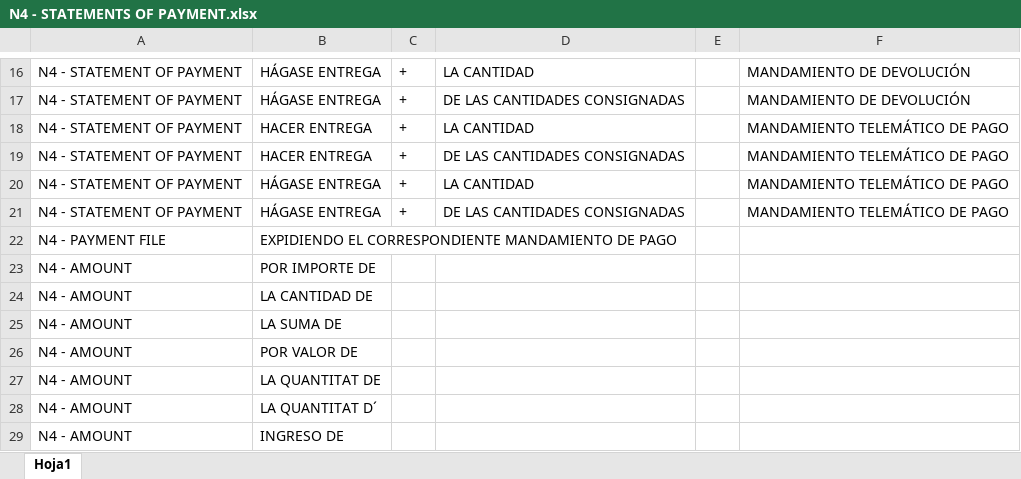
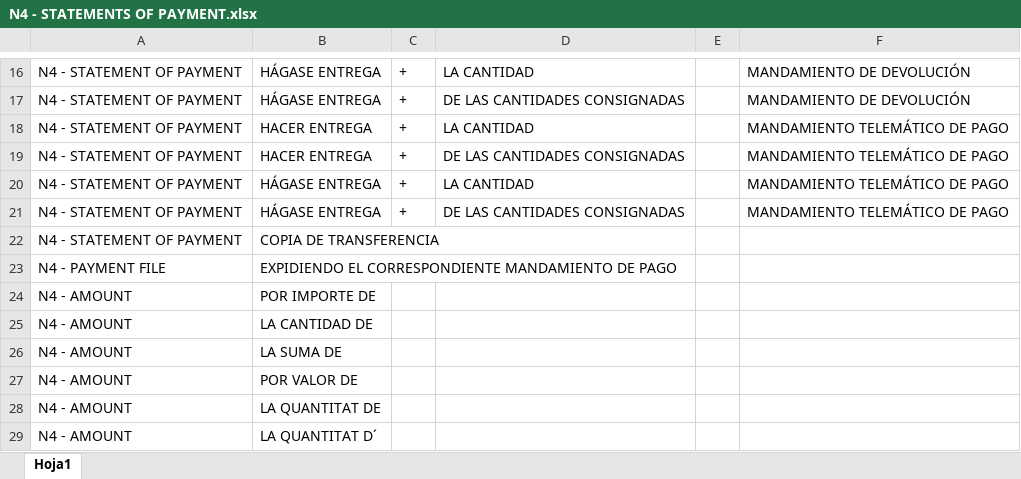
Before and after one commit to avemugandyn/https-github.com-DynamatixAnalyticsPvtLtd-iDCA_Thrymr-tree-racmo_thrymr_engine_live_01112018, an Excel workbook: new_classification_db/N4 - STATEMENTS OF PAYMENT.xlsx, sheet Hoja1, drawn as a sheet; only a part is shown, gaps mark what is left out; the shorter side is filled out with more unchanged rows; values as stored, in another font and other column widths than the file's, no borders; charts and pictures not drawn; the diff names each change by its address in the sheet, - before the commit and + after, or states it on an @@ line.

```diff
--- a/new_classification_db/N4 - STATEMENTS OF PAYMENT.xlsx (sheet Hoja1)
+++ b/new_classification_db/N4 - STATEMENTS OF PAYMENT.xlsx (sheet Hoja1)
+row 22: N4 - STATEMENT OF PAYMENT | COPIA DE TRANSFERENCIA
```
Also changed, not shown: charts or pictures, new_classification_db/N11 - BANK TRANSFERS.xlsx, new_classification_db/NX - ANTI CLASSIFICATION.xlsx, 1 other file.
